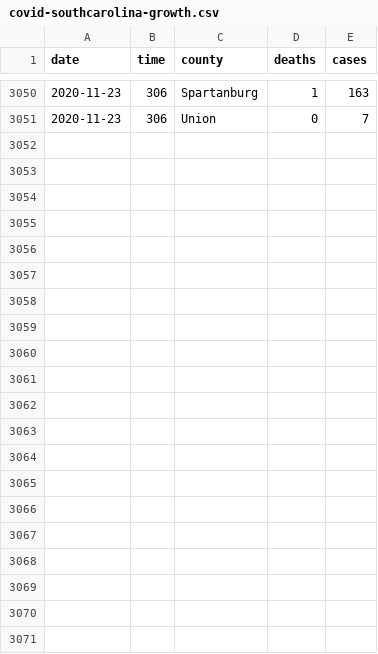
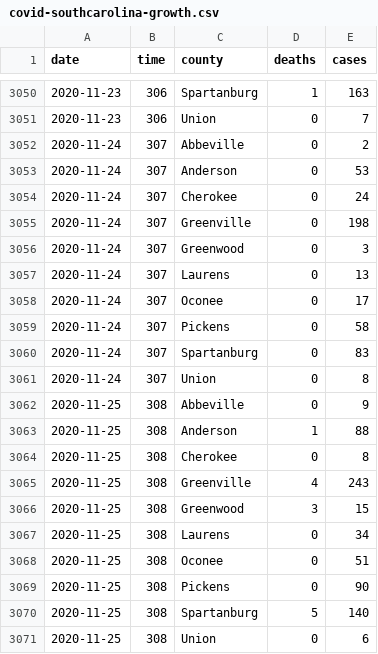
Before and after one commit to robhanssen/covid19-v2, a CSV file: data/covid-southcarolina-growth.csv, drawn as a sheet; only a part is shown, gaps mark what is left out.

Commit message:
data update 11/25

```diff
--- a/data/covid-southcarolina-growth.csv
+++ b/data/covid-southcarolina-growth.csv
@@ -3051 +3051,21 @@ date,time,county,deaths,cases
 2020-11-23,306,Union,0,7
+2020-11-24,307,Abbeville,0,2
+2020-11-24,307,Anderson,0,53
+2020-11-24,307,Cherokee,0,24
+2020-11-24,307,Greenville,0,198
+2020-11-24,307,Greenwood,0,3
+2020-11-24,307,Laurens,0,13
+2020-11-24,307,Oconee,0,17
+2020-11-24,307,Pickens,0,58
+2020-11-24,307,Spartanburg,0,83
+2020-11-24,307,Union,0,8
+2020-11-25,308,Abbeville,0,9
+2020-11-25,308,Anderson,1,88
+2020-11-25,308,Cherokee,0,8
+2020-11-25,308,Greenville,4,243
+2020-11-25,308,Greenwood,3,15
+2020-11-25,308,Laurens,0,34
+2020-11-25,308,Oconee,0,51
+2020-11-25,308,Pickens,0,90
+2020-11-25,308,Spartanburg,5,140
+2020-11-25,308,Union,0,6
```
Also changed, not shown: data/covid-continents-deaths.csv, data/covid-continents-deathsgrowth.csv, 32 other files.
